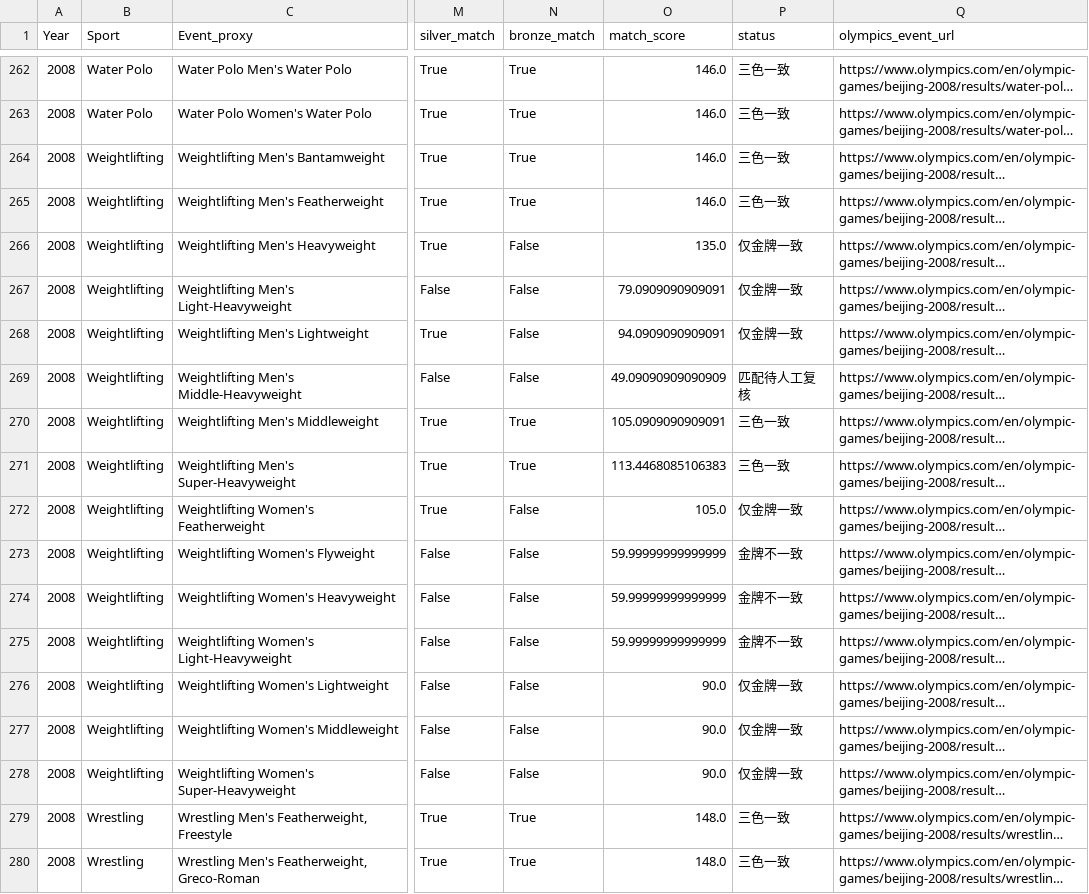
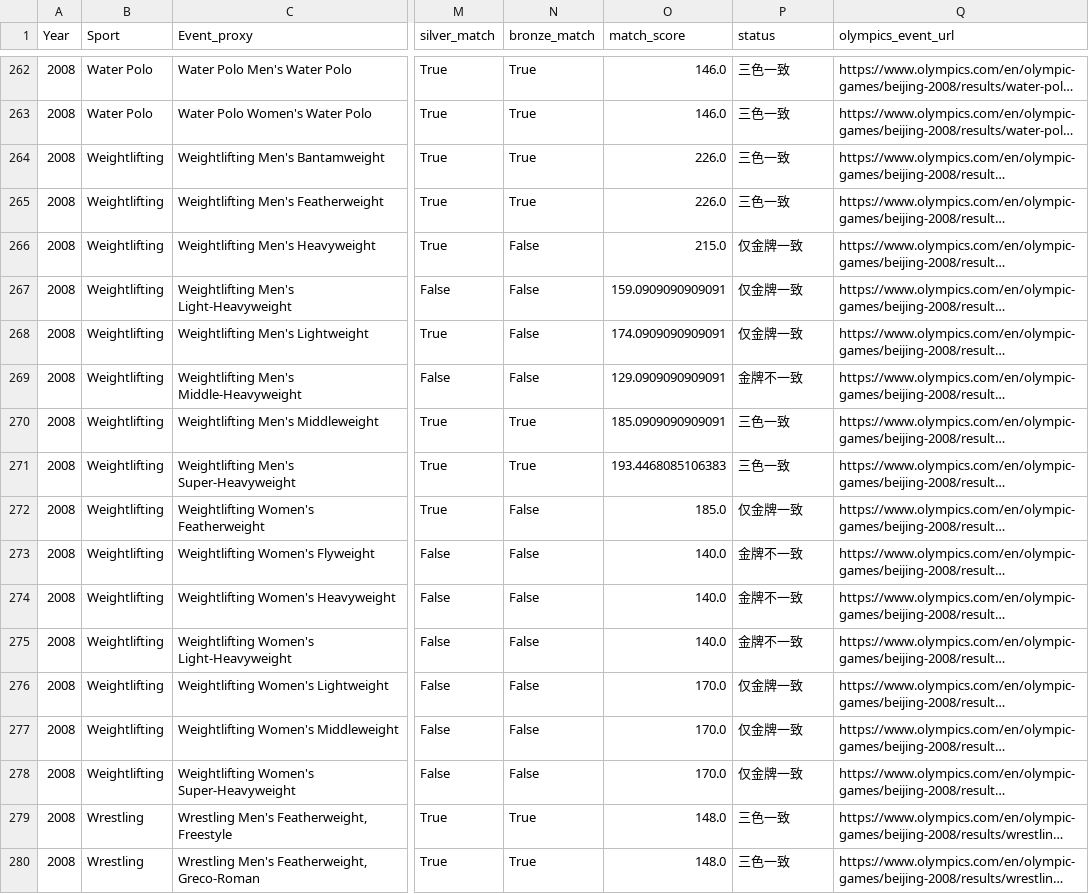
Before and after one commit to Shen-huang-123/ysu-DataVisualization-project, a CSV file: 交付文件/任务三_专题深挖/S2_口径的魔力/08_逐项外部核验/逐小项三色对照.csv, drawn as a sheet; only a part is shown, gaps mark what is left out; long unchanged cells end in …; the diff covers the shown part only; the diff names each change by its address in the sheet, - before the commit and + after, or states it on an @@ line.

```diff
--- a/交付文件/任务三_专题深挖/S2_口径的魔力/08_逐项外部核验/逐小项三色对照.csv
+++ b/交付文件/任务三_专题深挖/S2_口径的魔力/08_逐项外部核验/逐小项三色对照.csv
-O264:O265 (match_score): 146.0
+O264:O265 (match_score): 226.0
-O266 (match_score): 135.0
+O266 (match_score): 215.0
-O267 (match_score): 79.0909090909091
+O267 (match_score): 159.0909090909091
-O268 (match_score): 94.0909090909091
+O268 (match_score): 174.0909090909091
-O269 (match_score): 49.09090909090909
+O269 (match_score): 129.0909090909091
-P269 (status): 匹配待人工复核
+P269 (status): 金牌不一致
-O270 (match_score): 105.0909090909091
+O270 (match_score): 185.0909090909091
-O271 (match_score): 113.4468085106383
+O271 (match_score): 193.4468085106383
-O272 (match_score): 105.0
+O272 (match_score): 185.0
-O273:O275 (match_score): 59.99999999999999
+O273:O275 (match_score): 140.0
-O276:O278 (match_score): 90.0
+O276:O278 (match_score): 170.0
```
Also changed, not shown: 41 edited cells elsewhere in this file, 交付文件/任务三_专题深挖/S2_口径的魔力/08_逐项外部核验/Olympedia独立交叉核验/历史555项独立交叉对照.csv, 交付文件/任务三_专题深挖/S2_口径的魔力/08_逐项外部核验/关键结论闭环_20261120/35项风险重排与影响.csv, 44 other files.
